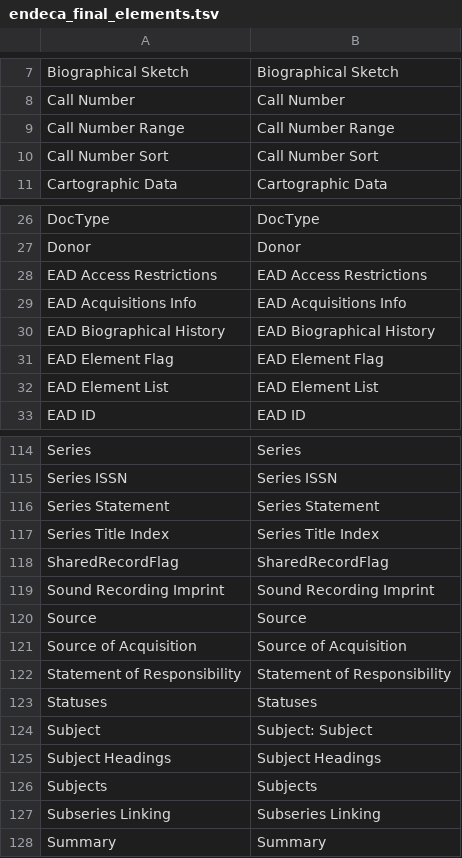
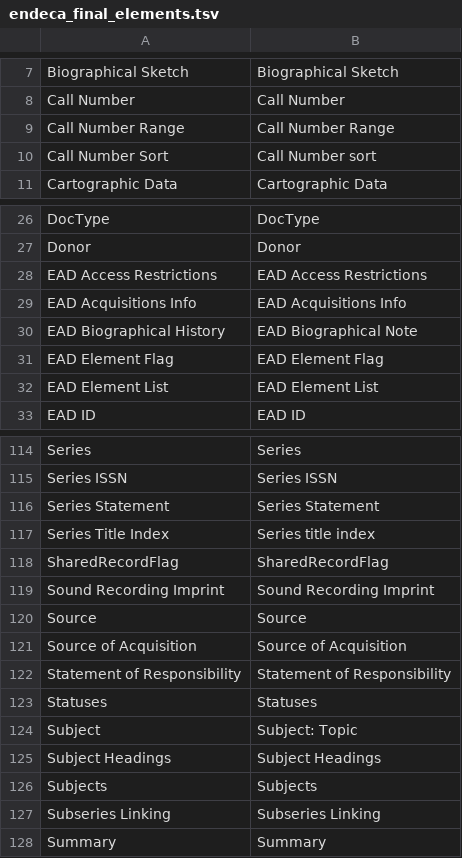
Before and after one commit to trln/data-documentation, a TSV file: endeca_final_elements.tsv, drawn as a sheet; only a part is shown, gaps mark what is left out.

Commit message:
prepare _endeca_prepipeline_name_to_element.tsv

```diff
--- a/endeca_final_elements.tsv
+++ b/endeca_final_elements.tsv
@@ -9,3 +9,3 @@ Call Number	Call Number
 Call Number Range	Call Number Range
-Call Number Sort	Call Number Sort
+Call Number Sort	Call Number sort
 Cartographic Data	Cartographic Data
@@ -29,3 +29,3 @@ EAD Access Restrictions	EAD Access Restrictions
 EAD Acquisitions Info	EAD Acquisitions Info
-EAD Biographical History	EAD Biographical History
+EAD Biographical History	EAD Biographical Note
 EAD Element Flag	EAD Element Flag
@@ -116,3 +116,3 @@ Series ISSN	Series ISSN
 Series Statement	Series Statement
-Series Title Index	Series Title Index
+Series Title Index	Series title index
 SharedRecordFlag	SharedRecordFlag
@@ -123,3 +123,3 @@ Statement of Responsibility	Statement of Responsibility
 Statuses	Statuses
-Subject	Subject: Subject
+Subject	Subject: Topic
 Subject Headings	Subject Headings
```
Also changed, not shown: 1 other file.
